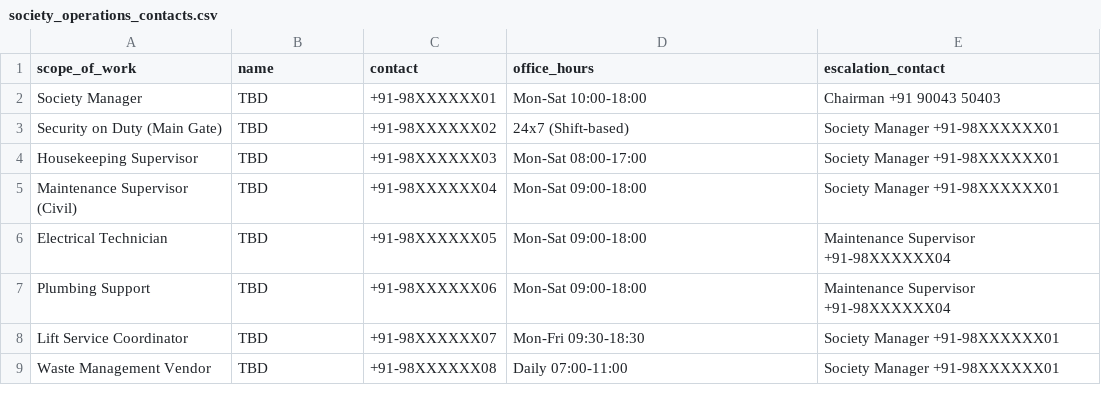
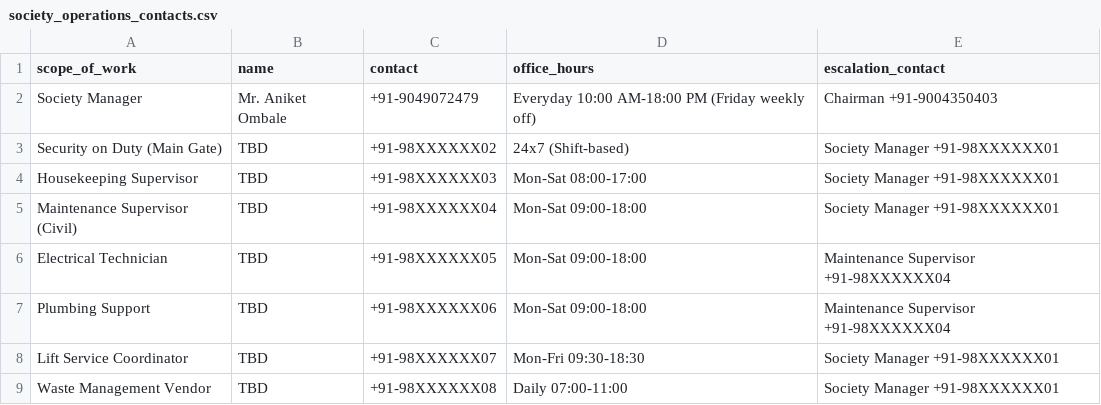
Before and after one commit to RRS11/gami-asters, a CSV file: data/society_operations_contacts.csv, drawn as a sheet.

Commit message:
Rename emergency contacts and add phone-link, favicon, and footer updates

```diff
--- a/data/society_operations_contacts.csv
+++ b/data/society_operations_contacts.csv
@@ -1,3 +1,3 @@
 "scope_of_work","name","contact","office_hours","escalation_contact"
-"Society Manager","TBD","+91-98XXXXXX01","Mon-Sat 10:00-18:00","Chairman +91 90043 50403"
+"Society Manager","Mr. Aniket Ombale","+91-9049072479","Everyday 10:00 AM-18:00 PM (Friday weekly off)","Chairman +91-9004350403"
 "Security on Duty (Main Gate)","TBD","+91-98XXXXXX02","24x7 (Shift-based)","Society Manager +91-98XXXXXX01"
```
Also changed, not shown: data/facilities.csv, data/society.csv, 9 other files.
